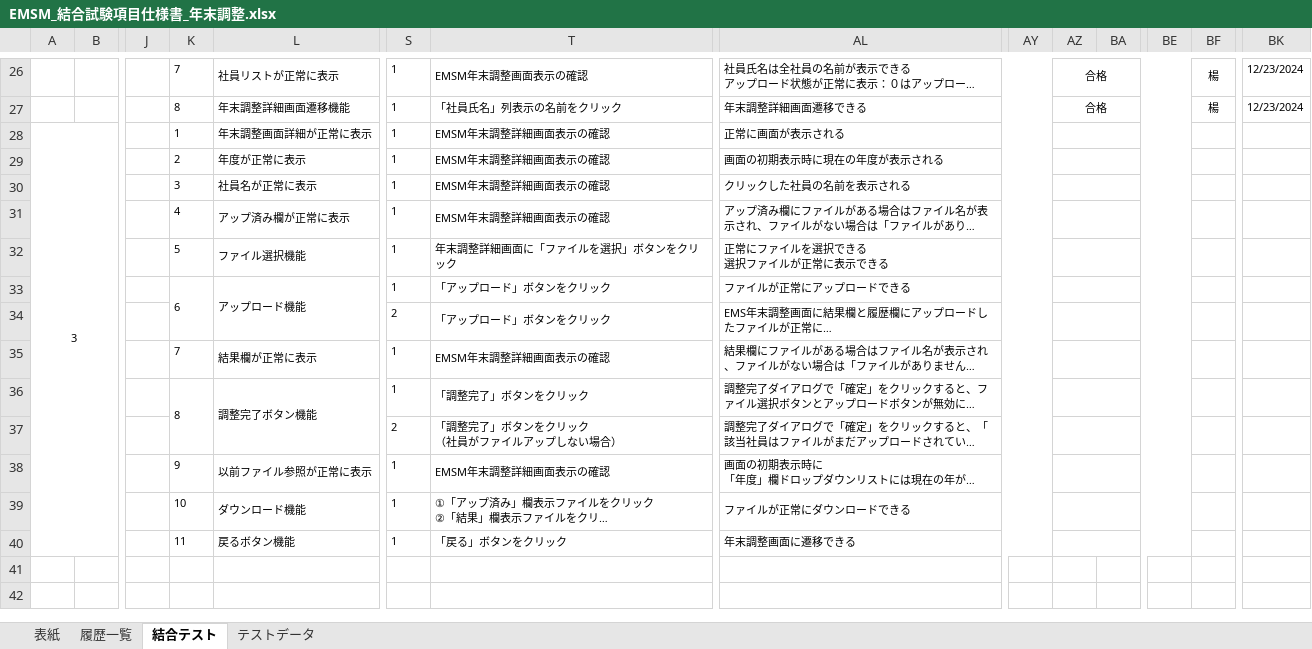
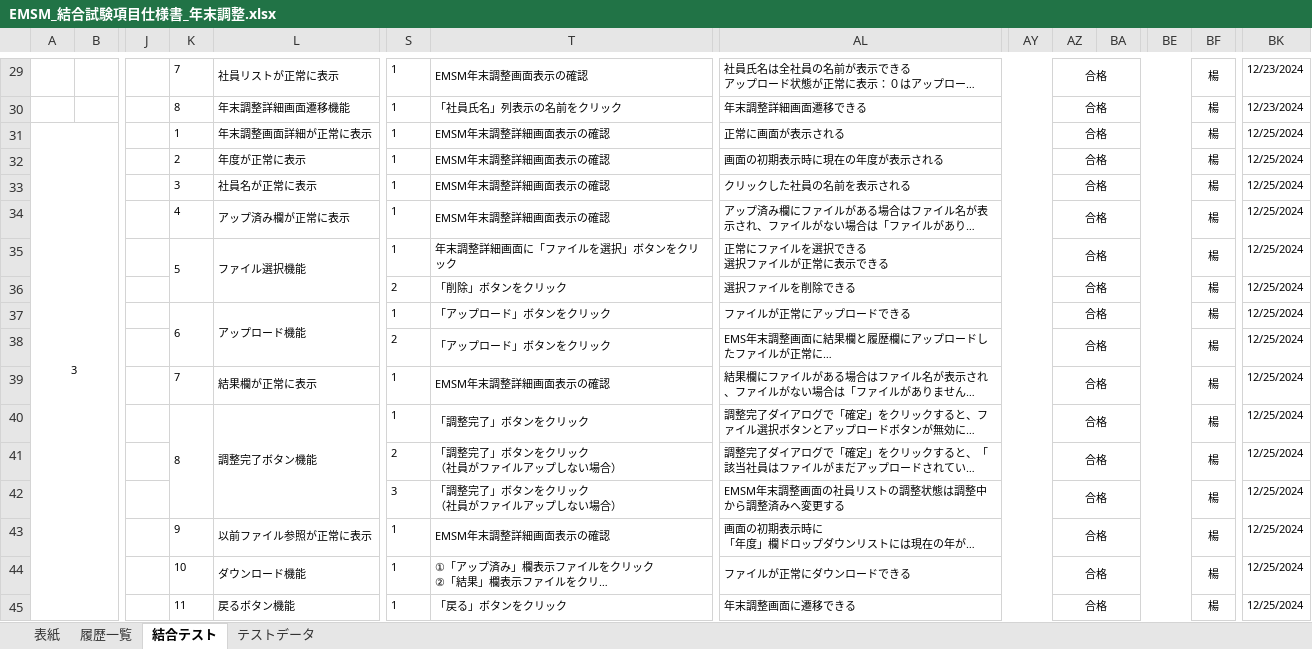
Before and after one commit to softtechSoft/emsm, an Excel workbook: DOC/結合テスト/EMSM_結合試験項目仕様書_年末調整.xlsx, sheet 結合テスト, drawn as a sheet; only a part is shown, gaps mark what is left out; long unchanged cells end in …; values as stored, in another font and other column widths than the file's, no borders; addresses are those after the commit; rows hold the shown columns only; ↵ is a line break in a cell; the diff covers the shown part only; the diff names each change by its address in the sheet, - before the commit and + after, or states it on an @@ line.

Commit message:
年末調整結合テスト仕様書とエビデンス改修

```diff
--- a/DOC/結合テスト/EMSM_結合試験項目仕様書_年末調整.xlsx (sheet 結合テスト)
+++ b/DOC/結合テスト/EMSM_結合試験項目仕様書_年末調整.xlsx (sheet 結合テスト)
-AZ31:AZ35: (empty)
+AZ31:AZ35: 合格
-BF31:BF35: (empty)
+BF31:BF35: 楊
-BK31:BK35: (empty)
+BK31:BK35: 12/25/2024
+K35:K36 merged
+row 36:  |  |  |  |  | 2 | 「削除」ボタンをクリック | 選択ファイルを削除できる |  | 合格 |  |  | 楊 | 12/25/2024
-AZ37:AZ41: (empty)
+AZ37:AZ41: 合格
-BF37:BF41: (empty)
+BF37:BF41: 楊
-BK37:BK41: (empty)
+BK37:BK41: 12/25/2024
+row 42:  |  |  |  |  | 3 | 「調整完了」ボタンをクリック ↵ （社員がファイルアップしない場合） | EMSM年末調整画面の社員リストの調整状態は調整中から調整済みへ変更する |  | 合格 |  |  | 楊 | 12/25/2024
-AZ43:AZ45: (empty)
+AZ43:AZ45: 合格
-BF43:BF45: (empty)
+BF43:BF45: 楊
-BK43:BK45: (empty)
+BK43:BK45: 12/25/2024
```
Also changed, not shown: 3 added rows, 3 edited cells and merged cells elsewhere in this sheet.
